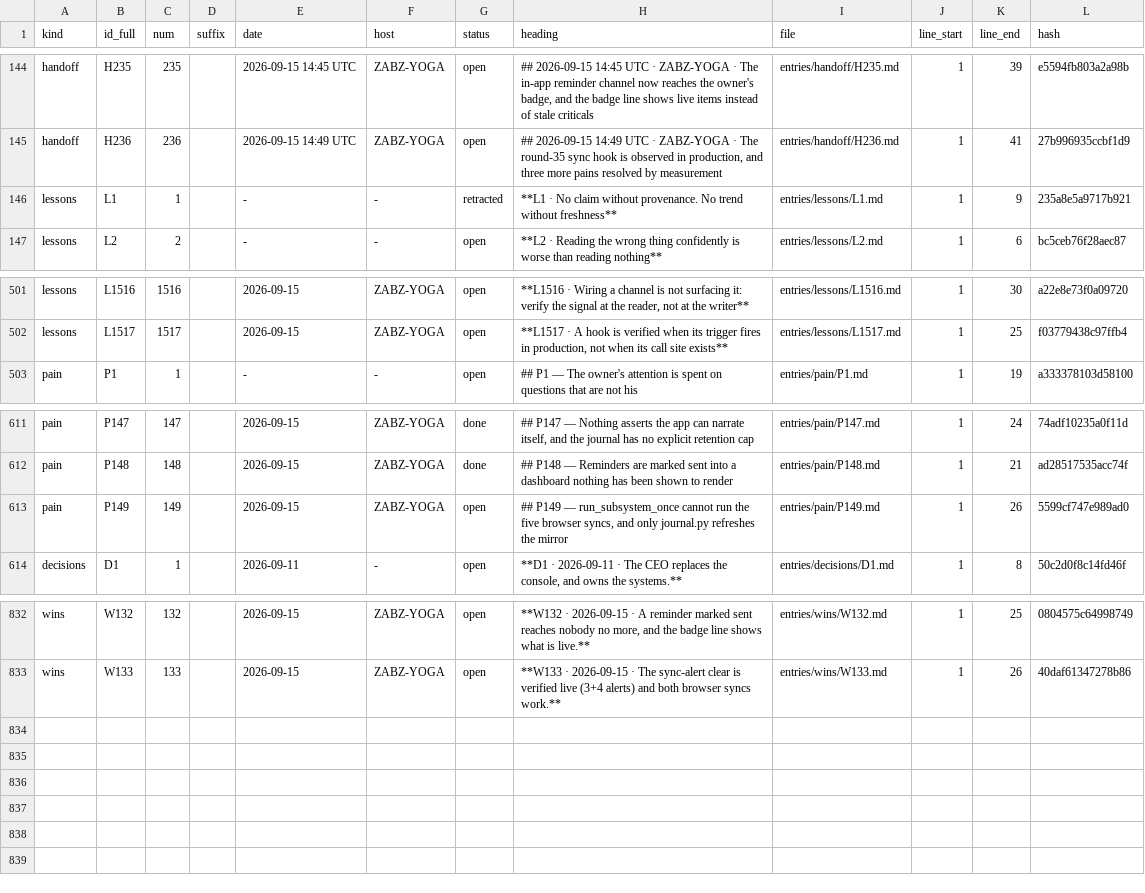
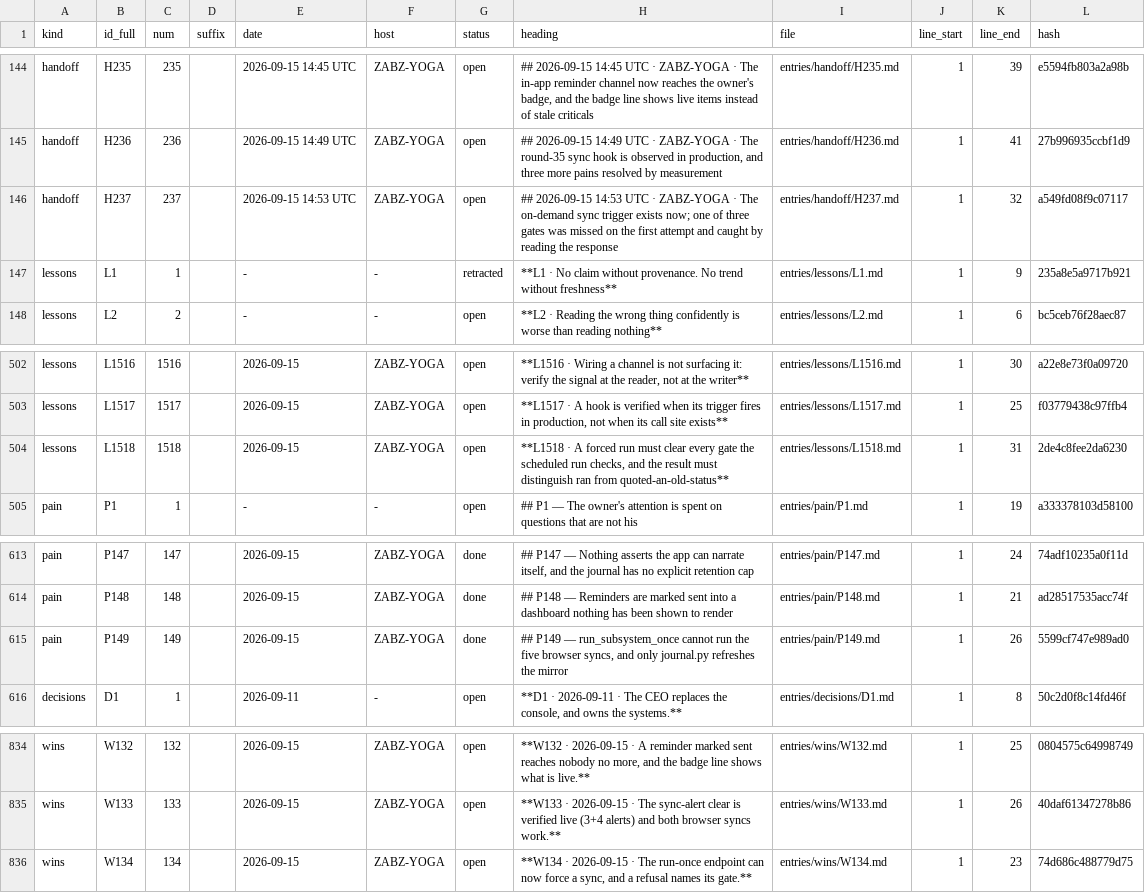
Before and after one commit to lakewoodphone/harness-config, a TSV file: journal/index/entries.tsv, drawn as a sheet; only a part is shown, gaps mark what is left out.

```diff
--- a/journal/index/entries.tsv
+++ b/journal/index/entries.tsv
@@ -145,2 +145,3 @@ handoff	H235	235		2026-09-15 14:45 UTC	ZABZ-YOGA	open	## 2026-09-15 14:45 UTC ·
 handoff	H236	236		2026-09-15 14:49 UTC	ZABZ-YOGA	open	## 2026-09-15 14:49 UTC · ZABZ-YOGA · The round-35 sync hook is observed in production, and three more pains resolved by measurement	entries/handoff/H236.md	1	41	27b996935ccbf1d9
+handoff	H237	237		2026-09-15 14:53 UTC	ZABZ-YOGA	open	## 2026-09-15 14:53 UTC · ZABZ-YOGA · The on-demand sync trigger exists now; one of three gates was missed on the first attempt and caught by reading the response	entries/handoff/H237.md	1	32	a549fd08f9c07117
 lessons	L1	1		-	-	retracted	**L1 · No claim without provenance. No trend without freshness**	entries/lessons/L1.md	1	9	235a8e5a9717b921
@@ -502,2 +503,3 @@ lessons	L1516	1516		2026-09-15	ZABZ-YOGA	open	**L1516 · Wiring a channel is not
 lessons	L1517	1517		2026-09-15	ZABZ-YOGA	open	**L1517 · A hook is verified when its trigger fires in production, not when its call site exists**	entries/lessons/L1517.md	1	25	f03779438c97ffb4
+lessons	L1518	1518		2026-09-15	ZABZ-YOGA	open	**L1518 · A forced run must clear every gate the scheduled run checks, and the result must distinguish ran from quoted-an-old-status**	entries/lessons/L1518.md	1	31	2de4c8fee2da6230
 pain	P1	1		-	-	open	## P1 — The owner's attention is spent on questions that are not his	entries/pain/P1.md	1	19	a333378103d58100
@@ -612,3 +614,3 @@ pain	P147	147		2026-09-15	ZABZ-YOGA	done	## P147 — Nothing asserts the app can
 pain	P148	148		2026-09-15	ZABZ-YOGA	done	## P148 — Reminders are marked sent into a dashboard nothing has been shown to render	entries/pain/P148.md	1	21	ad28517535acc74f
-pain	P149	149		2026-09-15	ZABZ-YOGA	open	## P149 — run_subsystem_once cannot run the five browser syncs, and only journal.py refreshes the mirror	entries/pain/P149.md	1	26	5599cf747e989ad0
+pain	P149	149		2026-09-15	ZABZ-YOGA	done	## P149 — run_subsystem_once cannot run the five browser syncs, and only journal.py refreshes the mirror	entries/pain/P149.md	1	26	5599cf747e989ad0
 decisions	D1	1		2026-09-11	-	open	**D1 · 2026-09-11 · The CEO replaces the console, and owns the systems.**	entries/decisions/D1.md	1	8	50c2d0f8c14fd46f
@@ -833 +835,2 @@ wins	W132	132		2026-09-15	ZABZ-YOGA	open	**W132 · 2026-09-15 · A reminder mark
 wins	W133	133		2026-09-15	ZABZ-YOGA	open	**W133 · 2026-09-15 · The sync-alert clear is verified live (3+4 alerts) and both browser syncs work.**	entries/wins/W133.md	1	26	40daf61347278b86
+wins	W134	134		2026-09-15	ZABZ-YOGA	open	**W134 · 2026-09-15 · The run-once endpoint can now force a sync, and a refusal names its gate.**	entries/wins/W134.md	1	23	74d686c488779d75
```
Also changed, not shown: journal/state/status.tsv, 3 other files.
